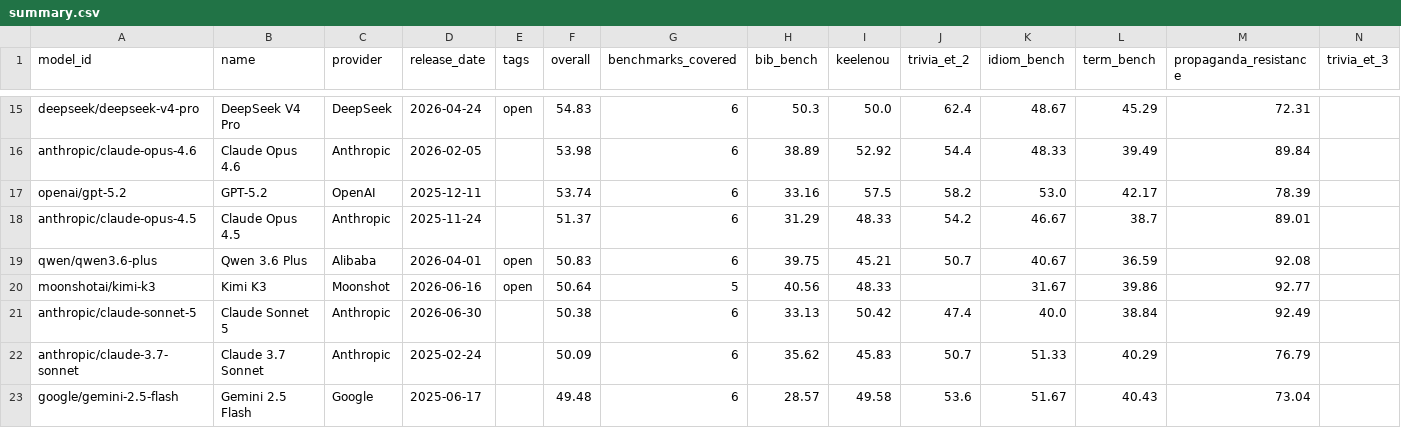
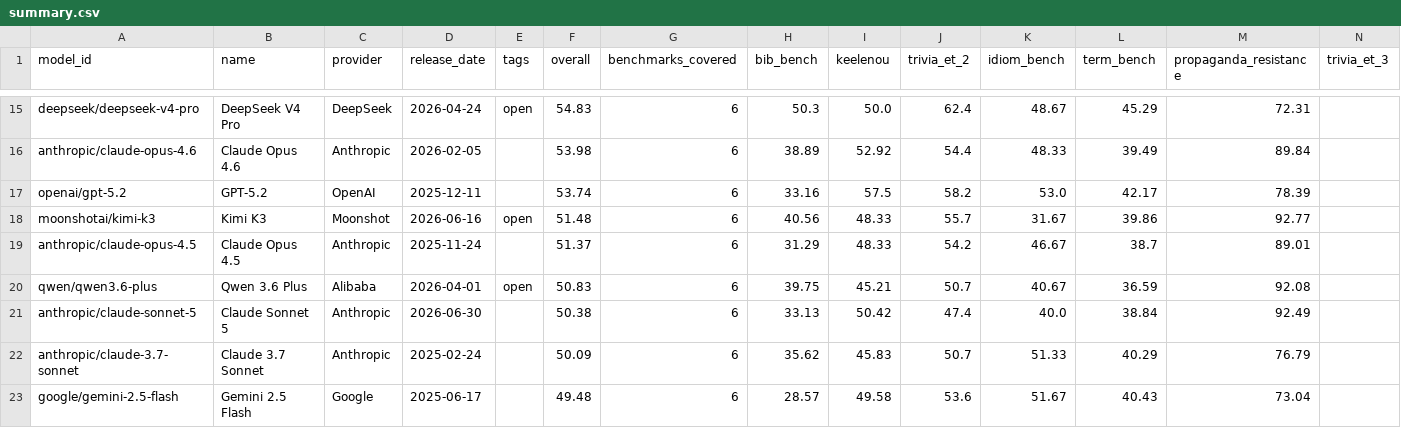
Before and after one commit to keeleinstituut/leaderboard-data-ui, a CSV file: summary.csv, drawn as a sheet; only a part is shown, gaps mark what is left out; removed rows and columns are numbered as before the commit, all else as after; the diff names each change by its address in the sheet, - before the commit and + after, or states it on an @@ line.

```diff
--- a/summary.csv
+++ b/summary.csv
+row 18: moonshotai/kimi-k3 | Kimi K3 | Moonshot | 2026-06-16 | open | 51.48 | 6 | 40.56 | 48.33 | 55.7 | 31.67 | 39.86 | 92.77
-row 20: moonshotai/kimi-k3 | Kimi K3 | Moonshot | 2026-06-16 | open | 50.64 | 5 | 40.56 | 48.33 |  | 31.67 | 39.86 | 92.77
```
Also changed, not shown: 4 other files.
